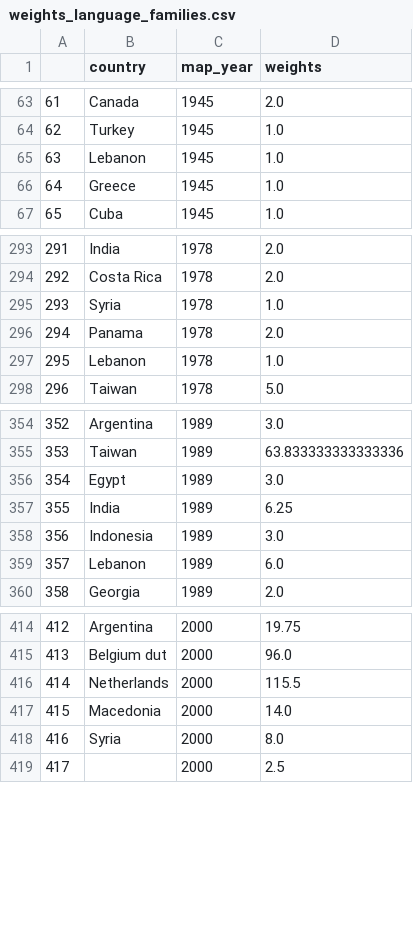
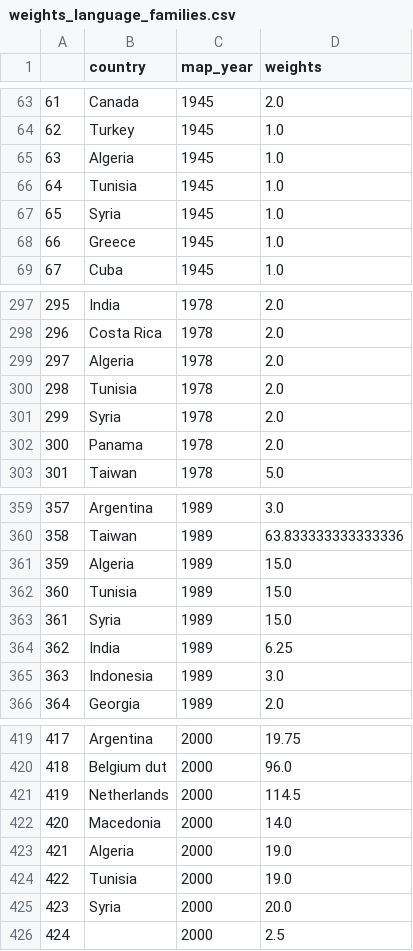
Before and after one commit to panuscha/translation-mapping, a CSV file: weights/weights_language_families.csv, drawn as a sheet; only a part is shown, gaps mark what is left out; removed rows and columns are numbered as before the commit, all else as after; the diff covers the shown part only; the diff names each change by its address in the sheet, - before the commit and + after, or states it on an @@ line.

```diff
--- a/weights/weights_language_families.csv
+++ b/weights/weights_language_families.csv
-B65 (country): Lebanon
+B65 (country): Algeria
+row 66: 64 | Tunisia | 1945 | 1.0
+row 67: 65 | Syria | 1945 | 1.0
@@ column A renumbered between rows 68 and 531 @@
+row 299: 297 | Algeria | 1978 | 2.0
+row 300: 298 | Tunisia | 1978 | 2.0
-D301 (weights): 1.0
+D301 (weights): 2.0
-row 297: 295 | Lebanon | 1978 | 1.0
-row 356: 354 | Egypt | 1989 | 3.0
+row 361: 359 | Algeria | 1989 | 15.0
+row 362: 360 | Tunisia | 1989 | 15.0
+row 363: 361 | Syria | 1989 | 15.0
-row 359: 357 | Lebanon | 1989 | 6.0
-D421 (weights): 115.5
+D421 (weights): 114.5
+row 423: 421 | Algeria | 2000 | 19.0
+row 424: 422 | Tunisia | 2000 | 19.0
-D425 (weights): 8.0
+D425 (weights): 20.0
```
Also changed, not shown: 4 added rows, 8 removed rows and 6 edited cells elsewhere in this file, weights/weights_only_major_language_families_new.csv, 19 other files.
